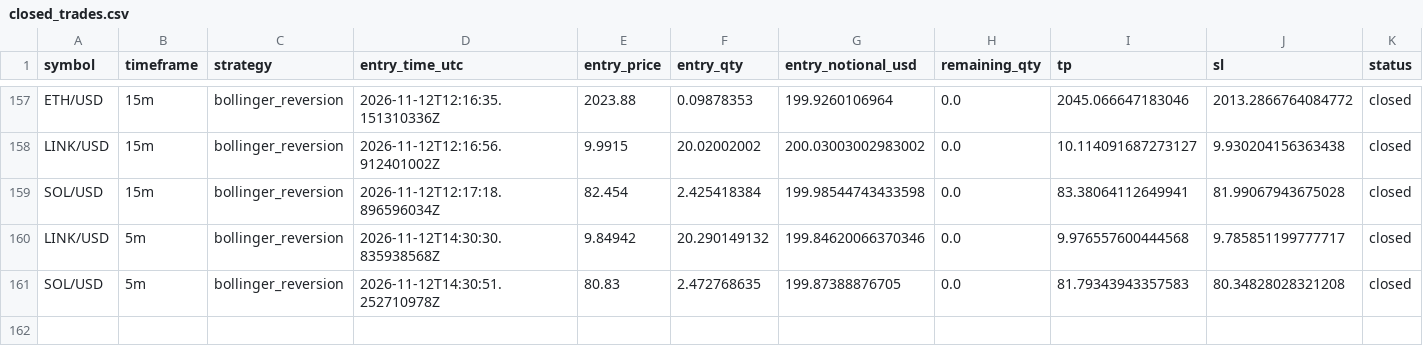
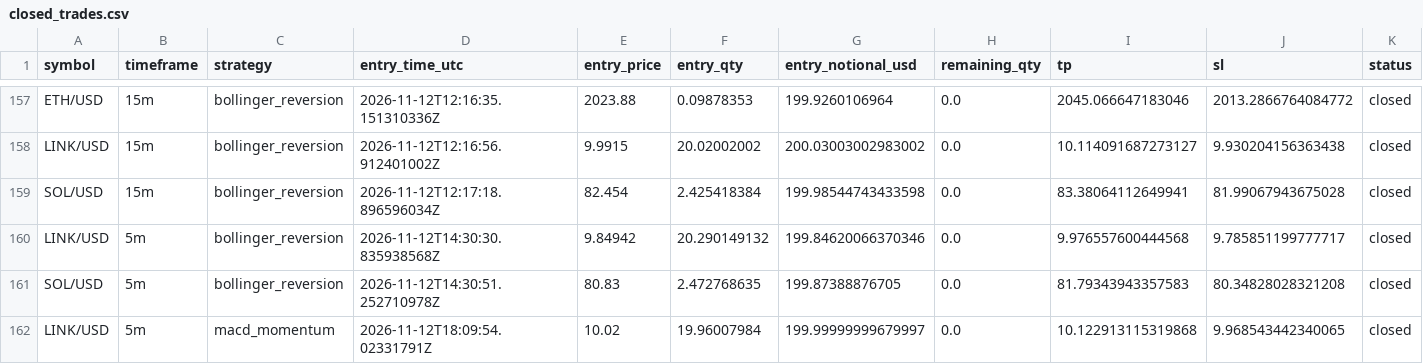
Before and after one commit to Rand0mUs3r-afk/CryptoStrategyLab, a CSV file: closed_trades.csv, drawn as a sheet; only a part is shown, gaps mark what is left out; rows hold the shown columns only; the diff names each change by its address in the sheet, - before the commit and + after, or states it on an @@ line.

```diff
--- a/closed_trades.csv
+++ b/closed_trades.csv
+row 162: LINK/USD | 5m | macd_momentum | 2026-11-12T18:09:54.02331791Z | 10.02 | 19.96007984 | 199.99999999679997 | 0.0 | 10.122913115319868 | 9.968543442340065 | closed
```
Also changed, not shown: open_positions.csv, orders.csv, 10 other files.
